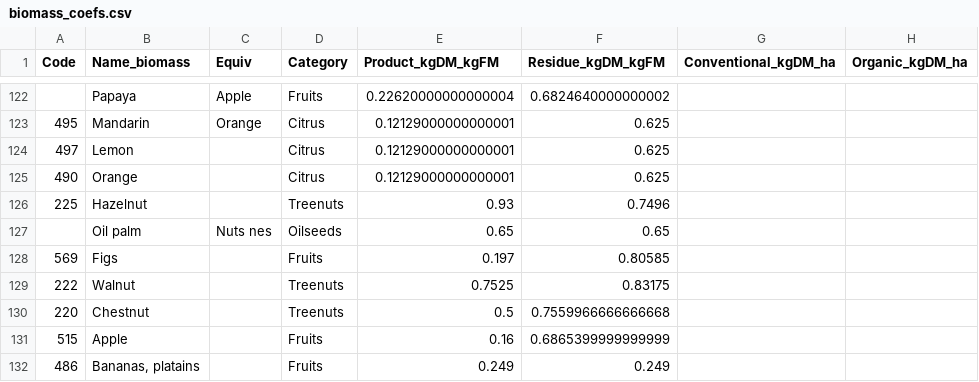
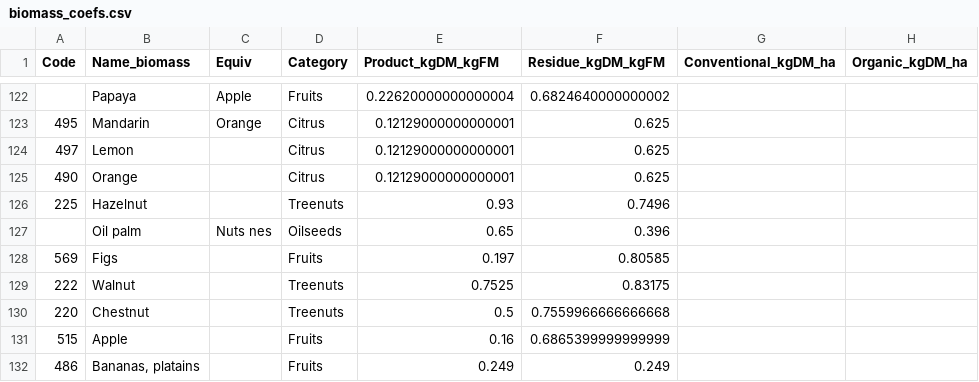
Before and after one commit to eduaguilera/whep, a CSV file: inst/extdata/harmonization/biomass_coefs.csv, drawn as a sheet; only a part is shown, gaps mark what is left out; the diff names each change by its address in the sheet, - before the commit and + after, or states it on an @@ line.

```diff
--- a/inst/extdata/harmonization/biomass_coefs.csv
+++ b/inst/extdata/harmonization/biomass_coefs.csv
-F127 (Residue_kgDM_kgFM): 0.65
+F127 (Residue_kgDM_kgFM): 0.396
```
Also changed, not shown: 4 other files.
